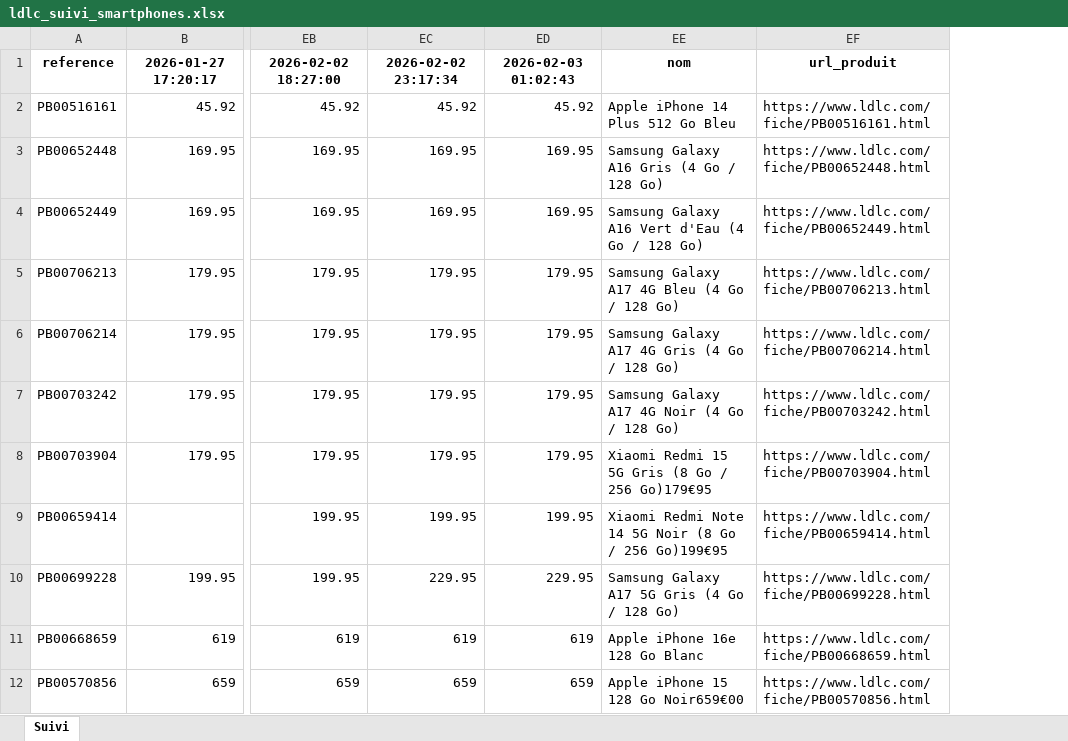
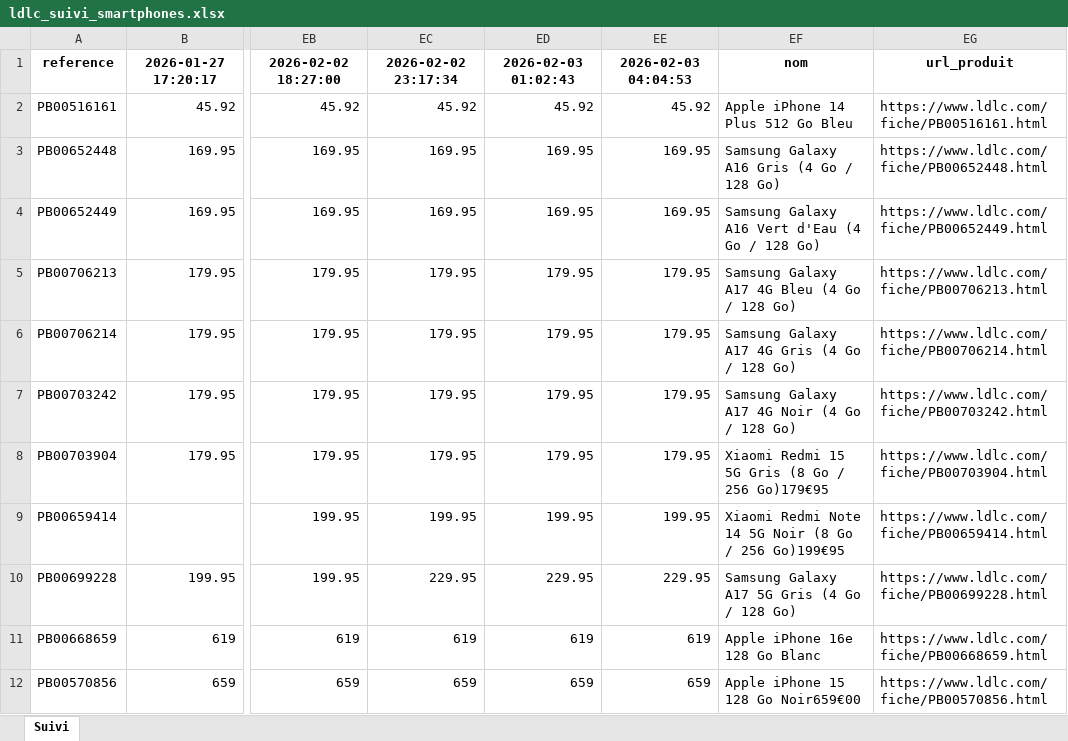
Before and after one commit to Ali-geomarket/datanomics, an Excel workbook: ldlc_suivi_smartphones.xlsx, sheet Suivi, drawn as a sheet; only a part is shown, gaps mark what is left out; values as stored, in another font and other column widths than the file's, no borders; the diff names each change by its address in the sheet, - before the commit and + after, or states it on an @@ line.

```diff
--- a/ldlc_suivi_smartphones.xlsx (sheet Suivi)
+++ b/ldlc_suivi_smartphones.xlsx (sheet Suivi)
+column EE, rows 1-12: 2026-02-03 04:04:53 | 45.92 | 169.95 | 169.95 | 179.95 | 179.95 | 179.95 | 179.95 | 199.95 | 229.95 | 619 | 659
```
